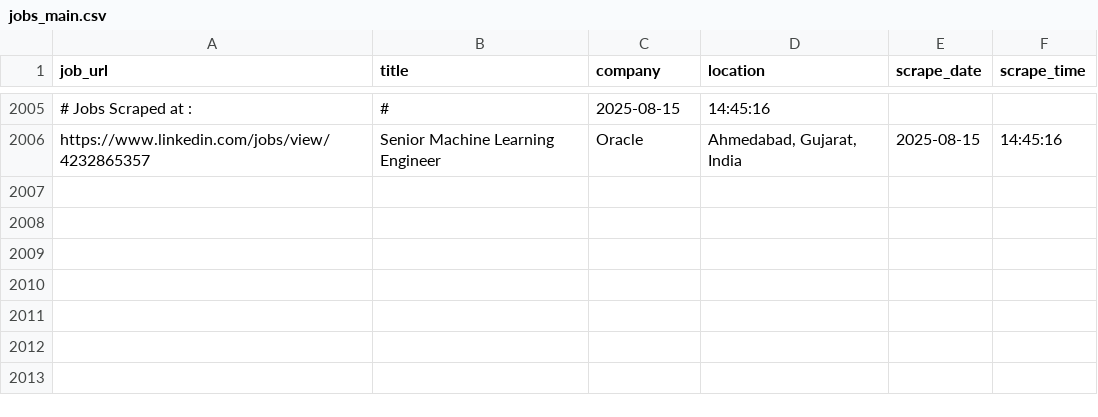
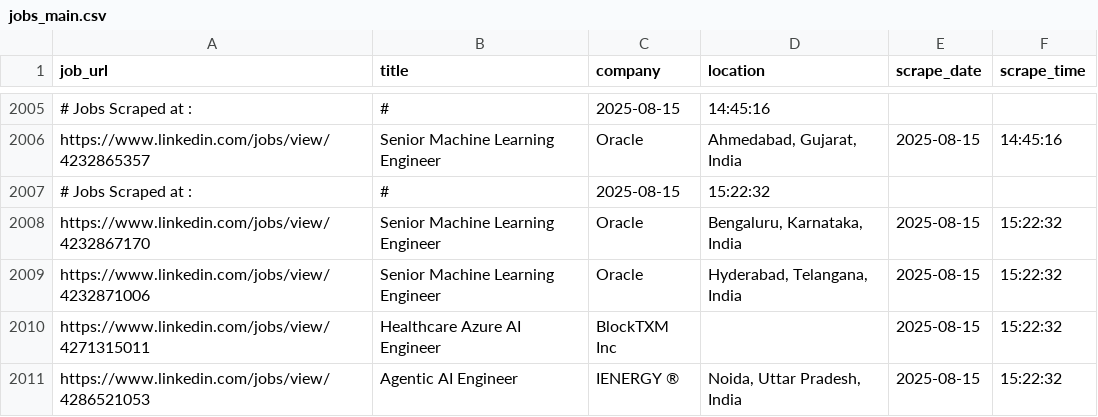
Before and after one commit to ANKIT0017/AUTO-search, a CSV file: jobs_main.csv, drawn as a sheet; only a part is shown, gaps mark what is left out; the diff names each change by its address in the sheet, - before the commit and + after, or states it on an @@ line.

```diff
--- a/jobs_main.csv
+++ b/jobs_main.csv
+row 2007: # Jobs Scraped at : | # | 2025-08-15 | 15:22:32
+row 2008: https://www.linkedin.com/jobs/view/4232867170 | Senior Machine Learning Engineer | Oracle | Bengaluru, Karnataka, India | 2025-08-15 | 15:22:32
+row 2009: https://www.linkedin.com/jobs/view/4232871006 | Senior Machine Learning Engineer | Oracle | Hyderabad, Telangana, India | 2025-08-15 | 15:22:32
+row 2010: https://www.linkedin.com/jobs/view/4271315011 | Healthcare Azure AI Engineer | BlockTXM Inc |  | 2025-08-15 | 15:22:32
+row 2011: https://www.linkedin.com/jobs/view/4286521053 | Agentic AI Engineer | IENERGY ® | Noida, Uttar Pradesh, India | 2025-08-15 | 15:22:32
```
